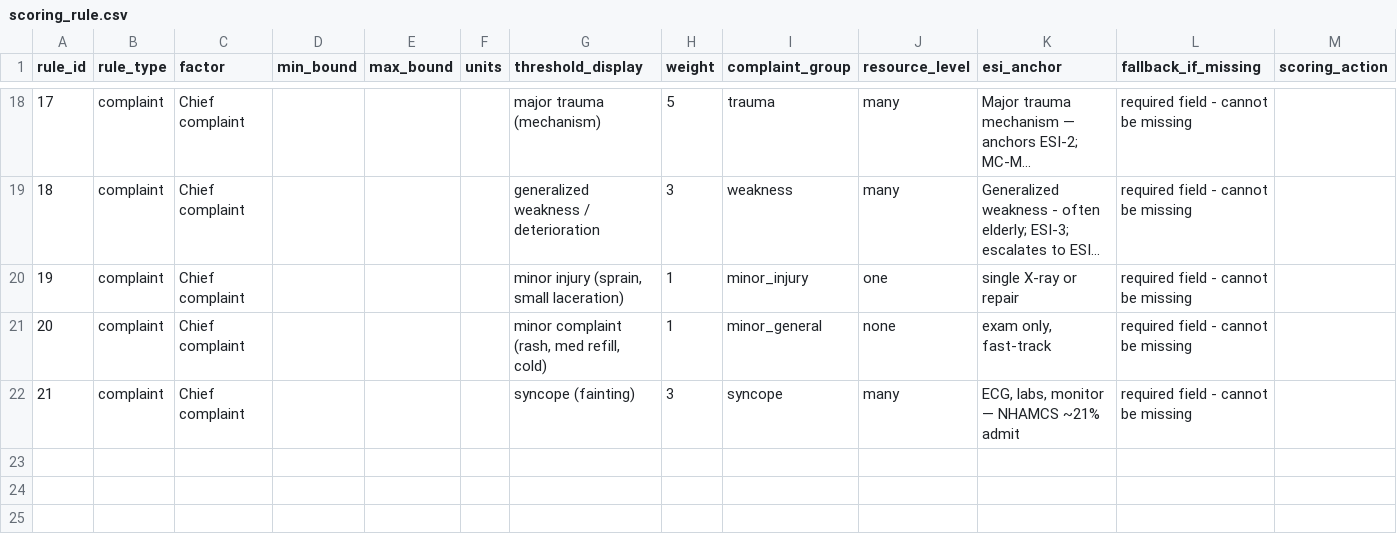
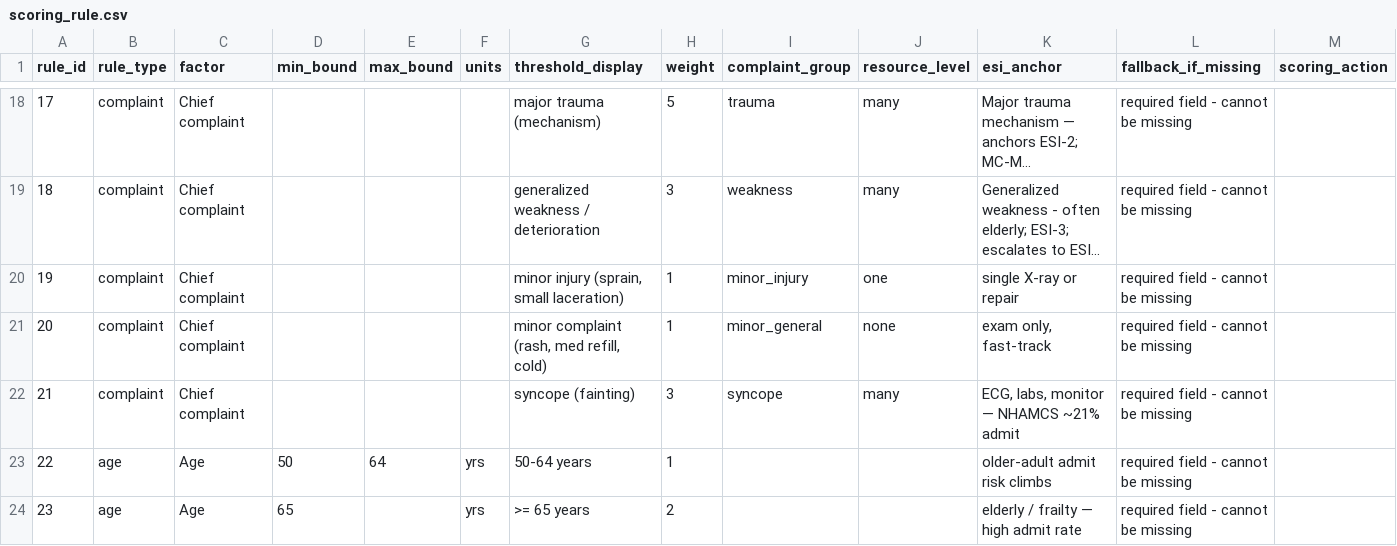
Before and after one commit to NvyGreen/TriageWiseProdrome, a CSV file: backend/reference_data/scoring_rule.csv, drawn as a sheet; only a part is shown, gaps mark what is left out; long unchanged cells end in …; rows hold the shown columns only; the diff names each change by its address in the sheet, - before the commit and + after, or states it on an @@ line.

Commit message:
refactor(scoring): Added age rules

```diff
--- a/backend/reference_data/scoring_rule.csv
+++ b/backend/reference_data/scoring_rule.csv
+row 23: 22 | age | Age | 50 | 64 | yrs | 50-64 years | 1 |  |  | older-adult admit risk climbs | required field - cannot be missing
+row 24: 23 | age | Age | 65 |  | yrs | >= 65 years | 2 |  |  | elderly / frailty — high admit rate | required field - cannot be missing
```
Also changed, not shown: 5 other files.
